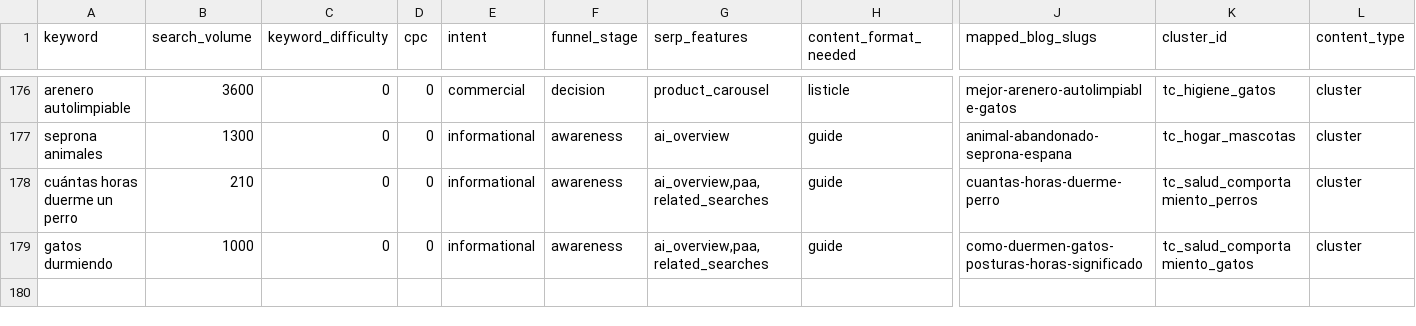
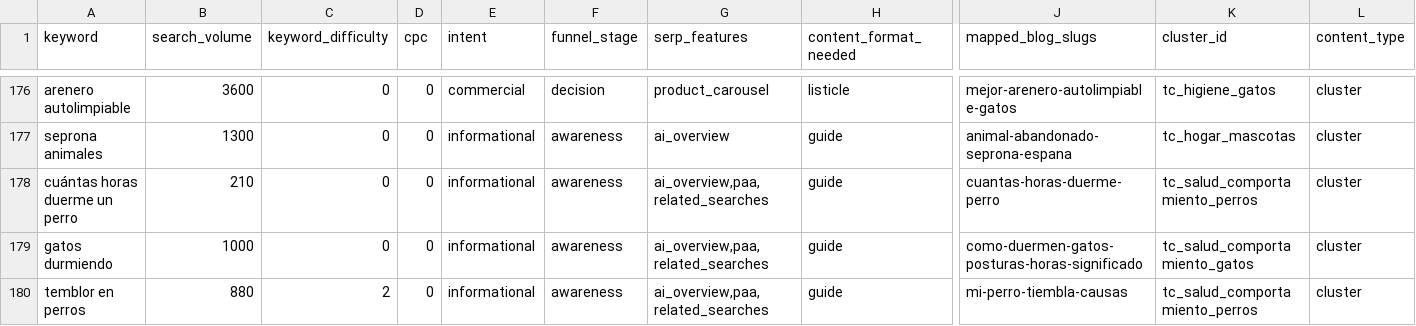
Before and after one commit to Darumo92/patasyhogar, a CSV file: .seo-engine/data/seo-keywords.csv, drawn as a sheet; only a part is shown, gaps mark what is left out; rows hold the shown columns only; the diff names each change by its address in the sheet, - before the commit and + after, or states it on an @@ line.

Commit message:
feat: artículo S10 mi perro tiembla: causas y cuándo preocuparse

```diff
--- a/.seo-engine/data/seo-keywords.csv
+++ b/.seo-engine/data/seo-keywords.csv
+row 180: temblor en perros | 880 | 2 | 0 | informational | awareness | ai_overview,paa,related_searches | guide | mi-perro-tiembla-causas | tc_salud_comportamiento_perros | cluster
```
Also changed, not shown: 8 other files.
